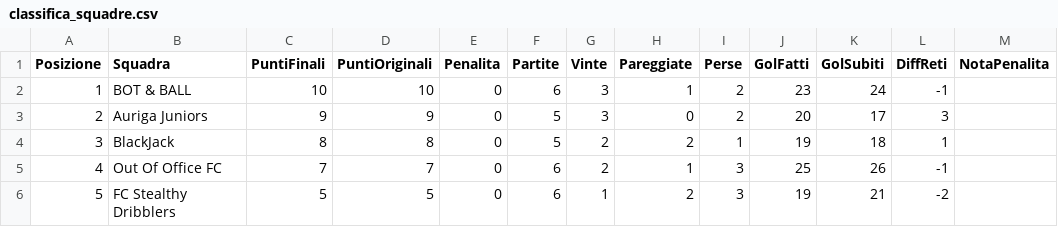
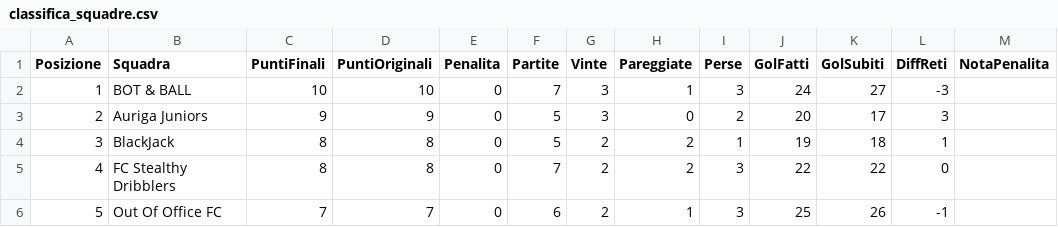
Before and after one commit to cralauriga/CralChampions2026, a CSV file: data/classifica_squadre.csv, drawn as a sheet; removed rows and columns are numbered as before the commit, all else as after; the diff names each change by its address in the sheet, - before the commit and + after, or states it on an @@ line.

```diff
--- a/data/classifica_squadre.csv
+++ b/data/classifica_squadre.csv
-F2 (Partite): 6
+F2 (Partite): 7
-I2 (Perse): 2
+I2 (Perse): 3
-J2 (GolFatti): 23
+J2 (GolFatti): 24
-K2 (GolSubiti): 24
+K2 (GolSubiti): 27
-L2 (DiffReti): -1
+L2 (DiffReti): -3
+row 5: 4 | FC Stealthy Dribblers | 8 | 8 | 0 | 7 | 2 | 2 | 3 | 22 | 22 | 0
@@ column A (Posizione) renumbered in row 6 @@
-row 6: 5 | FC Stealthy Dribblers | 5 | 5 | 0 | 6 | 1 | 2 | 3 | 19 | 21 | -2
```
Also changed, not shown: data/classifica_marcatori.csv, data/classifica_mvp.csv, 2 other files.
